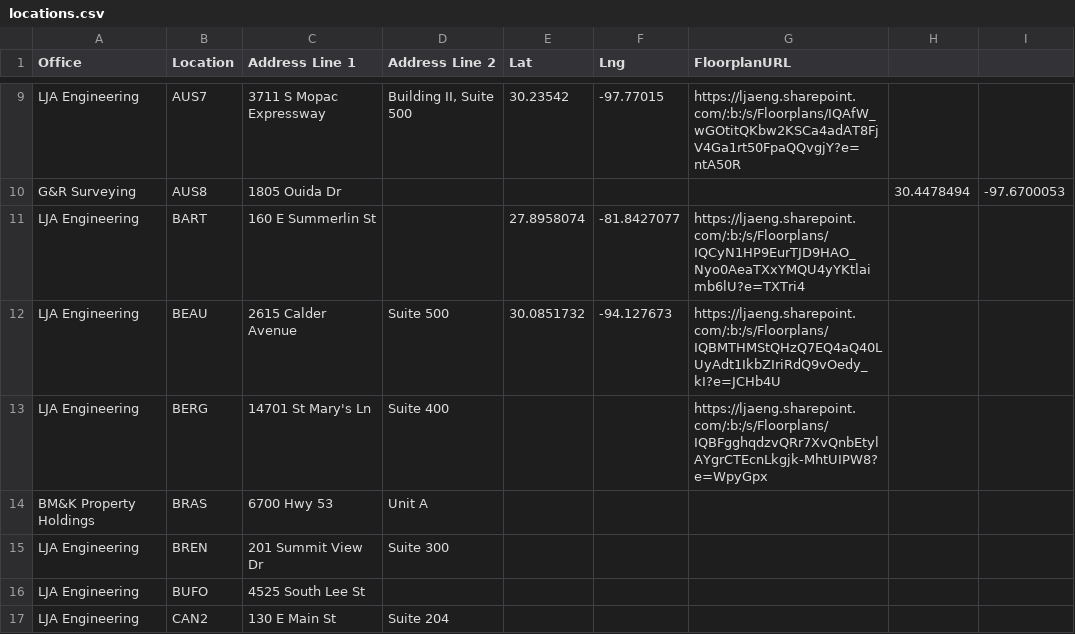
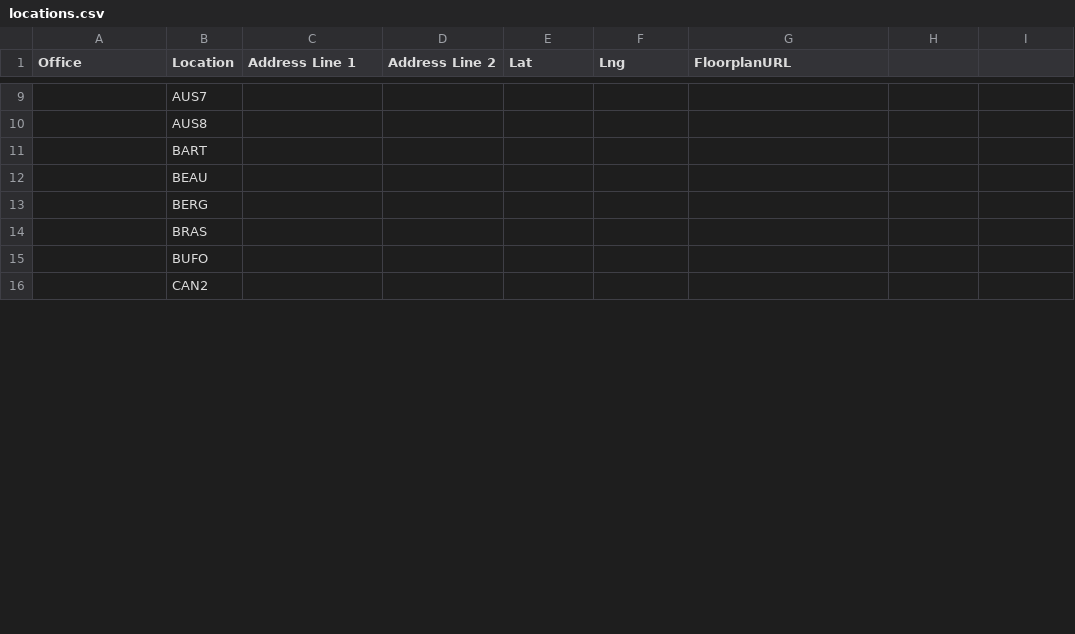
Before and after one commit to btseng-ai/OfficeLocations, a CSV file: locations.csv, drawn as a sheet; only a part is shown, gaps mark what is left out; removed rows and columns are numbered as before the commit, all else as after; the diff covers the shown part only; the diff names each change by its address in the sheet, - before the commit and + after, or states it on an @@ line.

```diff
--- a/locations.csv
+++ b/locations.csv
-A9 (Office): LJA Engineering
+A9 (Office): (empty)
-C9 (Address Line 1): 3711 S Mopac Expressway
+C9 (Address Line 1): (empty)
-D9 (Address Line 2): Building II, Suite 500
+D9 (Address Line 2): (empty)
-E9 (Lat): 30.23542
+E9 (Lat): (empty)
-F9 (Lng): -97.77015
+F9 (Lng): (empty)
-G9 (FloorplanURL): https://ljaeng.sharepoint.com/:b:/s/Floorplans/IQAfW_wGOtitQKbw2KSCa4adAT8FjV4Ga1rt50FpaQQvgjY?e=ntA50R
+G9 (FloorplanURL): (empty)
-A10 (Office): G&R Surveying
+A10 (Office): (empty)
-C10 (Address Line 1): 1805 Ouida Dr
+C10 (Address Line 1): (empty)
-H10: 30.4478494
+H10: (empty)
-I10: -97.6700053
+I10: (empty)
-A11:A13 (Office): LJA Engineering
+A11:A13 (Office): (empty)
-C11 (Address Line 1): 160 E Summerlin St
+C11 (Address Line 1): (empty)
-E11 (Lat): 27.8958074
+E11 (Lat): (empty)
-F11 (Lng): -81.8427077
+F11 (Lng): (empty)
-G11 (FloorplanURL): https://ljaeng.sharepoint.com/:b:/s/Floorplans/IQCyN1HP9EurTJD9HAO_Nyo0AeaTXxYMQU4yYKtlaimb6lU?e=TXTri4
+G11 (FloorplanURL): (empty)
-C12 (Address Line 1): 2615 Calder Avenue
+C12 (Address Line 1): (empty)
-D12 (Address Line 2): Suite 500
+D12 (Address Line 2): (empty)
-E12 (Lat): 30.0851732
+E12 (Lat): (empty)
-F12 (Lng): -94.127673
+F12 (Lng): (empty)
-G12 (FloorplanURL): https://ljaeng.sharepoint.com/:b:/s/Floorplans/IQBMTHMStQHzQ7EQ4aQ40LUyAdt1IkbZIriRdQ9vOedy_kI?e=JCHb4U
+G12 (FloorplanURL): (empty)
-C13 (Address Line 1): 14701 St Mary's Ln
+C13 (Address Line 1): (empty)
-D13 (Address Line 2): Suite 400
+D13 (Address Line 2): (empty)
-G13 (FloorplanURL): https://ljaeng.sharepoint.com/:b:/s/Floorplans/IQBFgghqdzvQRr7XvQnbEtylAYgrCTEcnLkgjk-MhtUIPW8?e=WpyGpx
+G13 (FloorplanURL): (empty)
-A14 (Office): BM&K Property Holdings
+A14 (Office): (empty)
-C14 (Address Line 1): 6700 Hwy 53
+C14 (Address Line 1): (empty)
-D14 (Address Line 2): Unit A
+D14 (Address Line 2): (empty)
-row 15: LJA Engineering | BREN | 201 Summit View Dr | Suite 300
-A15:A16 (Office): LJA Engineering
+A15:A16 (Office): (empty)
-C15 (Address Line 1): 4525 South Lee St
+C15 (Address Line 1): (empty)
-C16 (Address Line 1): 130 E Main St
+C16 (Address Line 1): (empty)
-D16 (Address Line 2): Suite 204
+D16 (Address Line 2): (empty)
```
Also changed, not shown: 2 removed rows and 143 edited cells elsewhere in this file.
